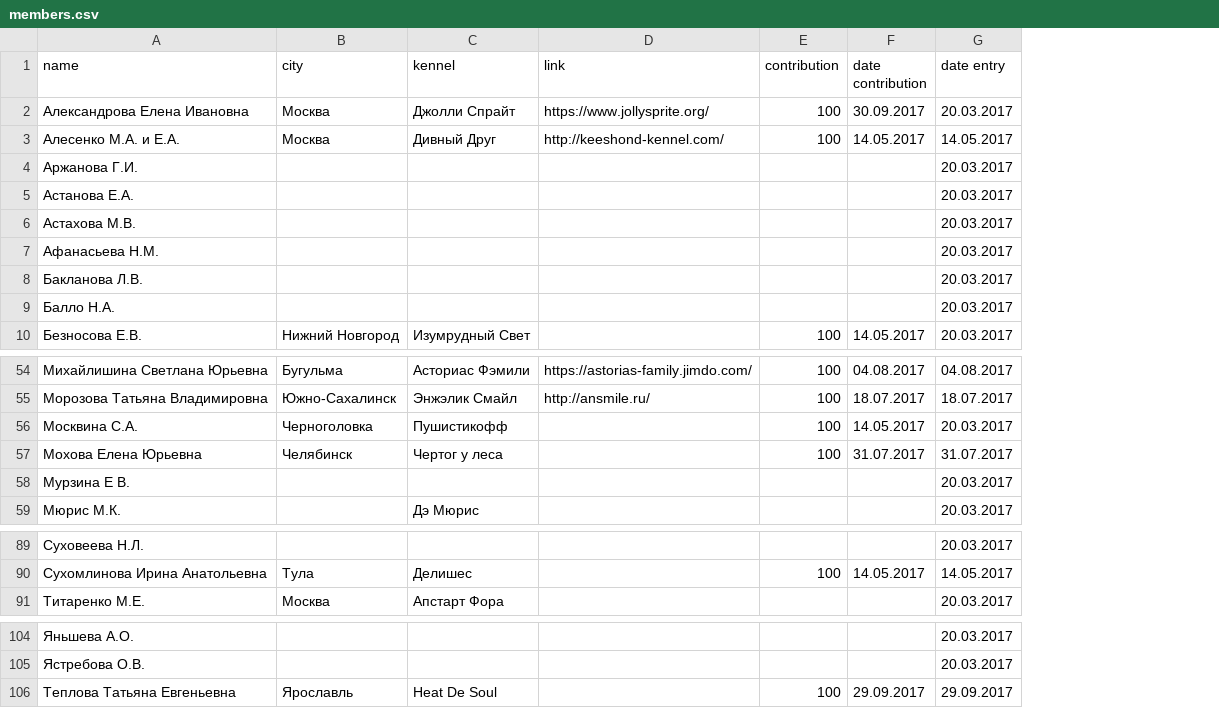
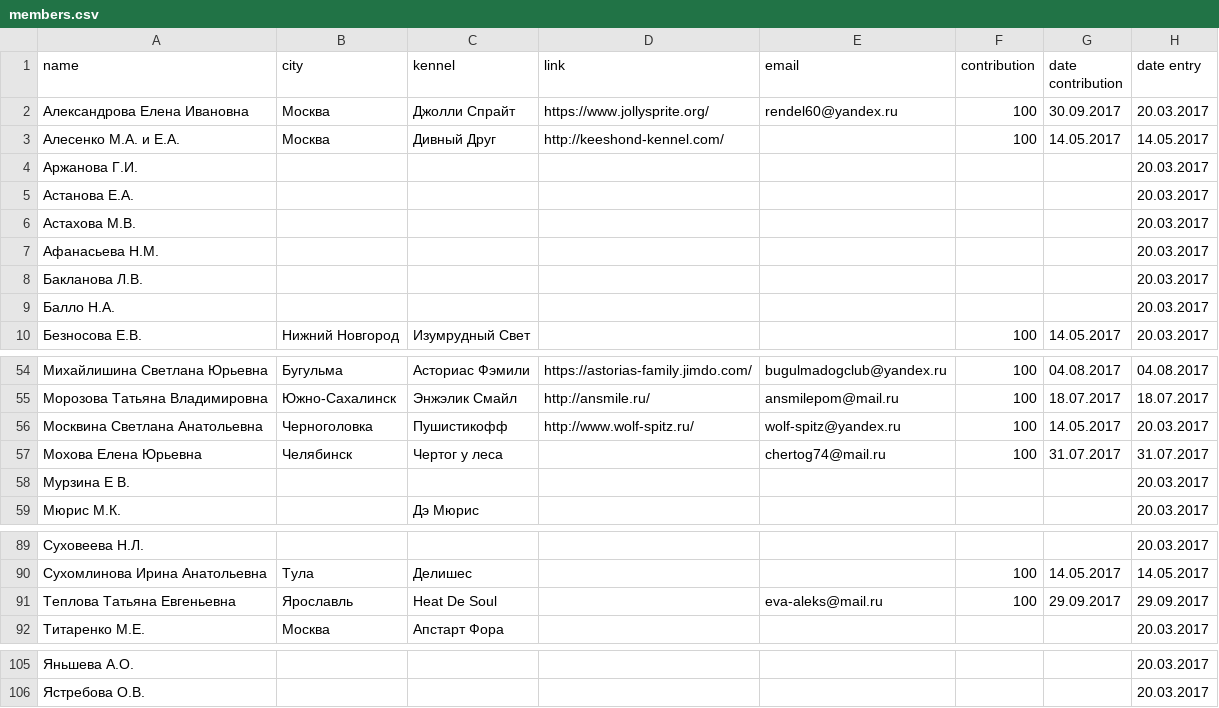
Before and after one commit to Itzamna/nkp-spitz, a CSV file: _data/members.csv, drawn as a sheet; only a part is shown, gaps mark what is left out; the diff names each change by its address in the sheet, - before the commit and + after, or states it on an @@ line.

```diff
--- a/_data/members.csv
+++ b/_data/members.csv
+column E (email), row 2: rendel60@yandex.ru; rows 54-57: bugulmadogclub@yandex.ru | ansmilepom@mail.ru | wolf-spitz@yandex.ru | chertog74@mail.ru
-A56 (name): Москвина С.А.
+A56 (name): Москвина Светлана Анатольевна
-D56 (link): (empty)
+D56 (link): http://www.wolf-spitz.ru/
@@ row 106 moved to row 91: Теплова Татьяна Евгеньевна @@
```
Also changed, not shown: _data/champions.csv, _data/clubs.csv, 4 other files.
